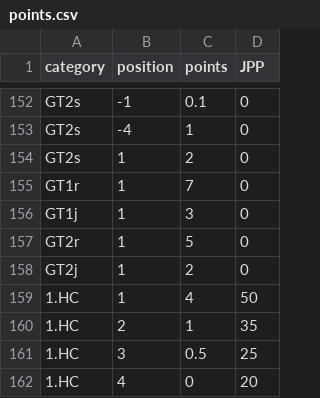
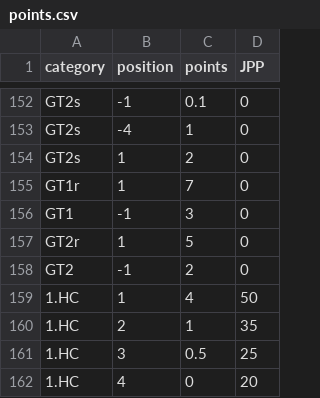
Before and after one commit to wijnandb/wielerspel2023, a CSV file: _data/points.csv, drawn as a sheet; only a part is shown, gaps mark what is left out.

Commit message:
Youth jersey ranking -1 for GT1 and GT2

```diff
--- a/_data/points.csv
+++ b/_data/points.csv
@@ -155,5 +155,5 @@ GT2s,1,2,0
 GT1r,1,7,0
-GT1j,1,3,0
+GT1,-1,3,0
 GT2r,1,5,0
-GT2j,1,2,0
+GT2,-1,2,0
 1.HC,1,4,50
```
